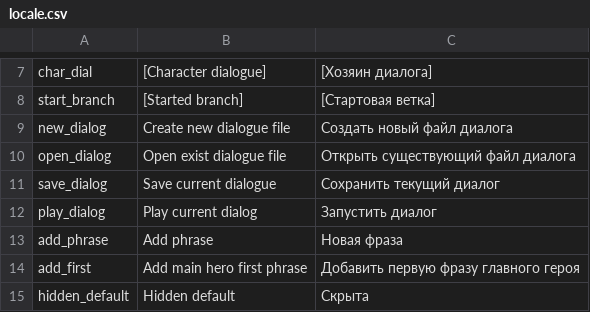
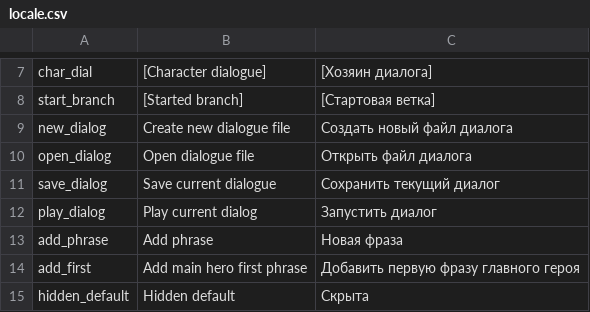
Before and after one commit to NIK0666/smart_dialogue_creator, a CSV file: addons/SDC/locale/locale.csv, drawn as a sheet; only a part is shown, gaps mark what is left out.

Commit message:
Make as Application, refactor UI, rename dialogue keys

```diff
--- a/addons/SDC/locale/locale.csv
+++ b/addons/SDC/locale/locale.csv
@@ -9,3 +9,3 @@ start_branch,[Started branch],[Стартовая ветка]
 new_dialog,Create new dialogue file,Создать новый файл диалога
-open_dialog,Open exist dialogue file,Открыть существующий файл диалога
+open_dialog,Open dialogue file,Открыть файл диалога
 save_dialog,Save current dialogue,Сохранить текущий диалог
```
Also changed, not shown: 28 other files.
